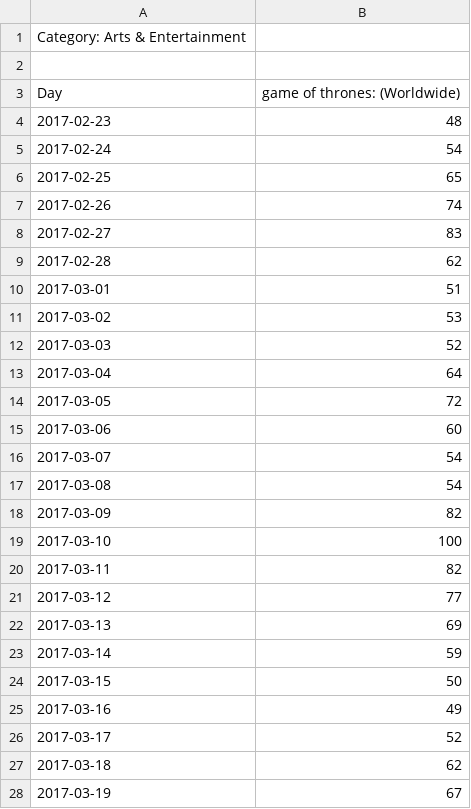
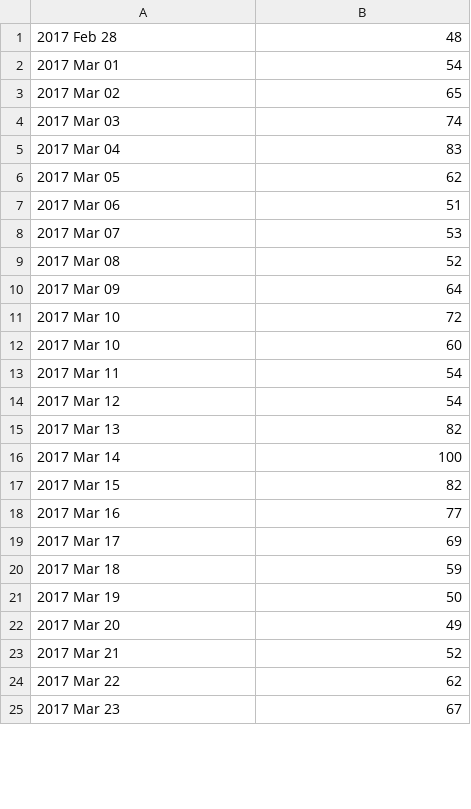
Before and after one commit to gyowanny/sky-ott-hacks-machinelearning, a CSV file: src/main/resources/trends/gameOfThrones.csv, drawn as a sheet; only a part is shown; the diff covers the shown part only.

```diff
--- a/src/main/resources/trends/gameOfThrones.csv
+++ b/src/main/resources/trends/gameOfThrones.csv
@@ -1,28 +1,25 @@
-Category: Arts & Entertainment
-
-Day,game of thrones: (Worldwide)
-2017-02-23,48
-2017-02-24,54
-2017-02-25,65
-2017-02-26,74
-2017-02-27,83
-2017-02-28,62
-2017-03-01,51
-2017-03-02,53
-2017-03-03,52
-2017-03-04,64
-2017-03-05,72
-2017-03-06,60
-2017-03-07,54
-2017-03-08,54
-2017-03-09,82
-2017-03-10,100
-2017-03-11,82
-2017-03-12,77
-2017-03-13,69
-2017-03-14,59
-2017-03-15,50
-2017-03-16,49
-2017-03-17,52
-2017-03-18,62
-2017-03-19,67
+2017 Feb 28,48
+2017 Mar 01,54
+2017 Mar 02,65
+2017 Mar 03,74
+2017 Mar 04,83
+2017 Mar 05,62
+2017 Mar 06,51
+2017 Mar 07,53
+2017 Mar 08,52
+2017 Mar 09,64
+2017 Mar 10,72
+2017 Mar 10,60
+2017 Mar 11,54
+2017 Mar 12,54
+2017 Mar 13,82
+2017 Mar 14,100
+2017 Mar 15,82
+2017 Mar 16,77
+2017 Mar 17,69
+2017 Mar 18,59
+2017 Mar 19,50
+2017 Mar 20,49
+2017 Mar 21,52
+2017 Mar 22,62
+2017 Mar 23,67
```
Also changed, not shown: 1 removed row and 1 edited cell elsewhere in this file, src/main/resources/trends/bigLittleLies.csv, src/main/resources/trends/blueBloods.csv, 15 other files.
